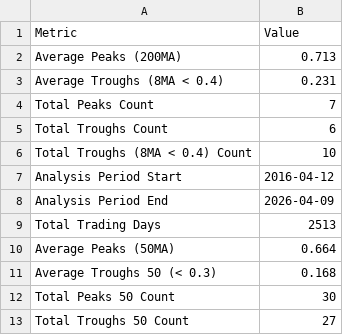
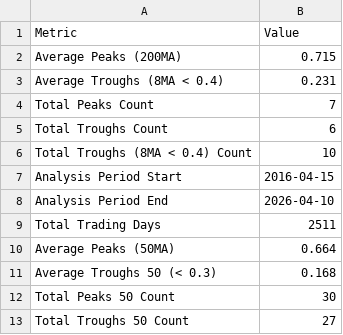
Before and after one commit to YONGJINSONG/market, a CSV file: data/breadth/market_breadth_summary.csv, drawn as a sheet.

```diff
--- a/data/breadth/market_breadth_summary.csv
+++ b/data/breadth/market_breadth_summary.csv
@@ -1,3 +1,3 @@
 Metric,Value
-Average Peaks (200MA),0.713
+Average Peaks (200MA),0.715
 Average Troughs (8MA < 0.4),0.231
@@ -6,5 +6,5 @@ Total Troughs Count,6
 Total Troughs (8MA < 0.4) Count,10
-Analysis Period Start,2016-04-12
-Analysis Period End,2026-04-09
-Total Trading Days,2513
+Analysis Period Start,2016-04-15
+Analysis Period End,2026-04-10
+Total Trading Days,2511
 Average Peaks (50MA),0.664
```
Also changed, not shown: data/breadth/market_breadth_data.csv, 6 other files.
